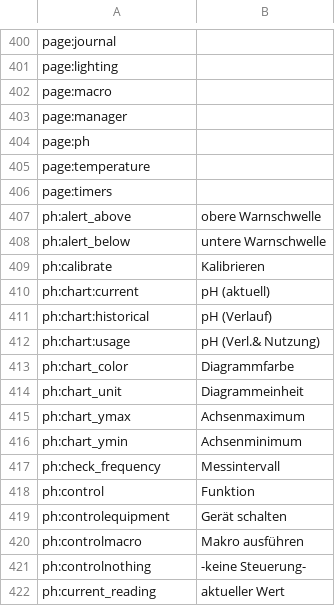
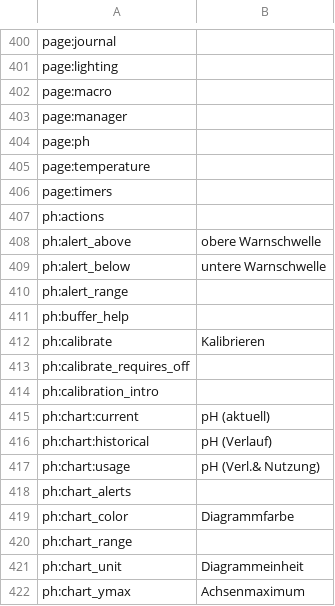
Before and after one commit to reef-pi/reef-pi, a CSV file: front-end/assets/translations/de.csv, drawn as a sheet; only a part is shown, gaps mark what is left out; the shorter side is filled out with more unchanged rows; the diff covers the shown part only.

```diff
--- a/front-end/assets/translations/de.csv
+++ b/front-end/assets/translations/de.csv
@@ -406,5 +406,10 @@ page:temperature,
 page:timers,
+ph:actions,
 ph:alert_above,obere Warnschwelle
 ph:alert_below,untere Warnschwelle
+ph:alert_range,
+ph:buffer_help,
 ph:calibrate,Kalibrieren
+ph:calibrate_requires_off,
+ph:calibration_intro,
 ph:chart:current,pH (aktuell)
@@ -412,3 +417,5 @@ ph:chart:historical,pH (Verlauf)
 ph:chart:usage,pH (Verl.& Nutzung)
+ph:chart_alerts,
 ph:chart_color,Diagrammfarbe
+ph:chart_range,
 ph:chart_unit,Diagrammeinheit
```
Also changed, not shown: 14 added rows elsewhere in this file, front-end/assets/translations/en.csv, front-end/assets/translations/es.csv, 22 other files.
